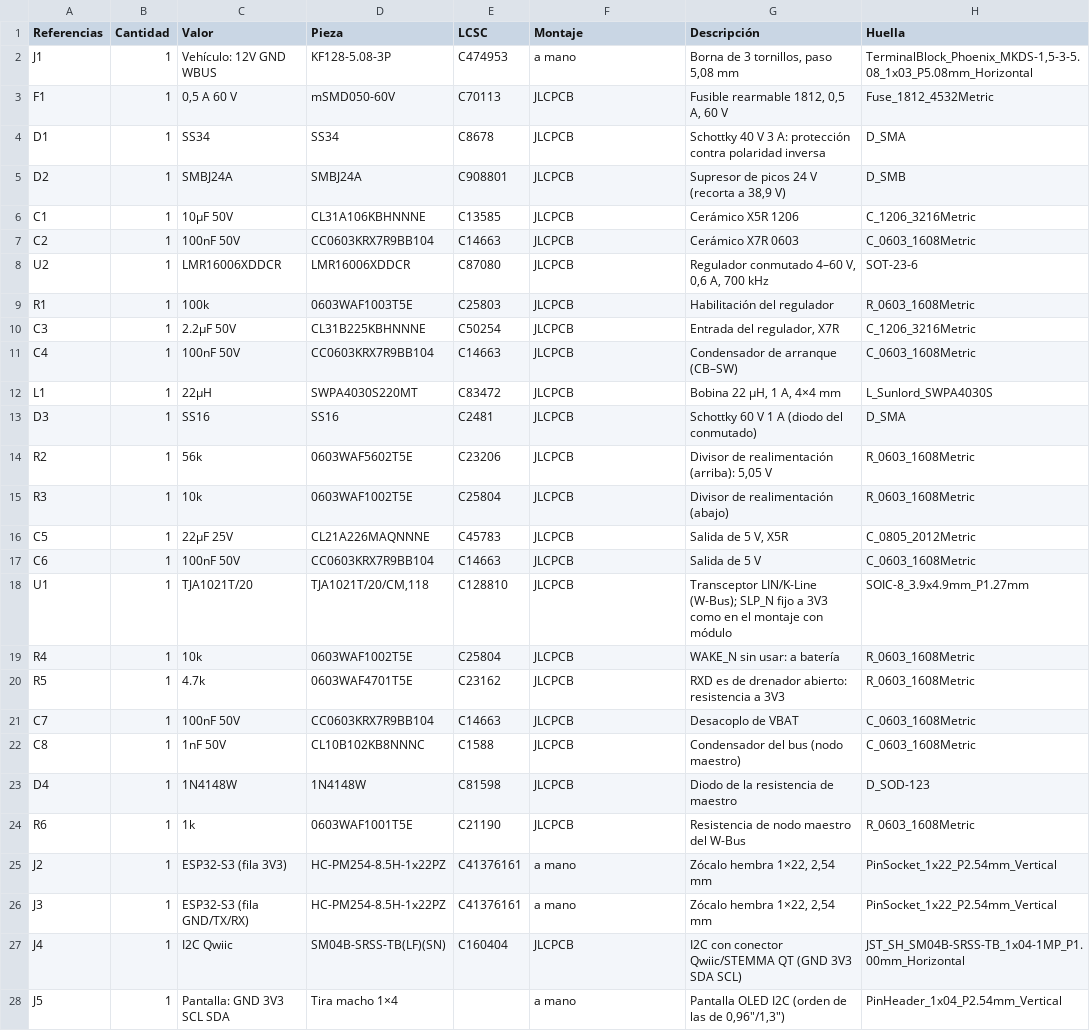
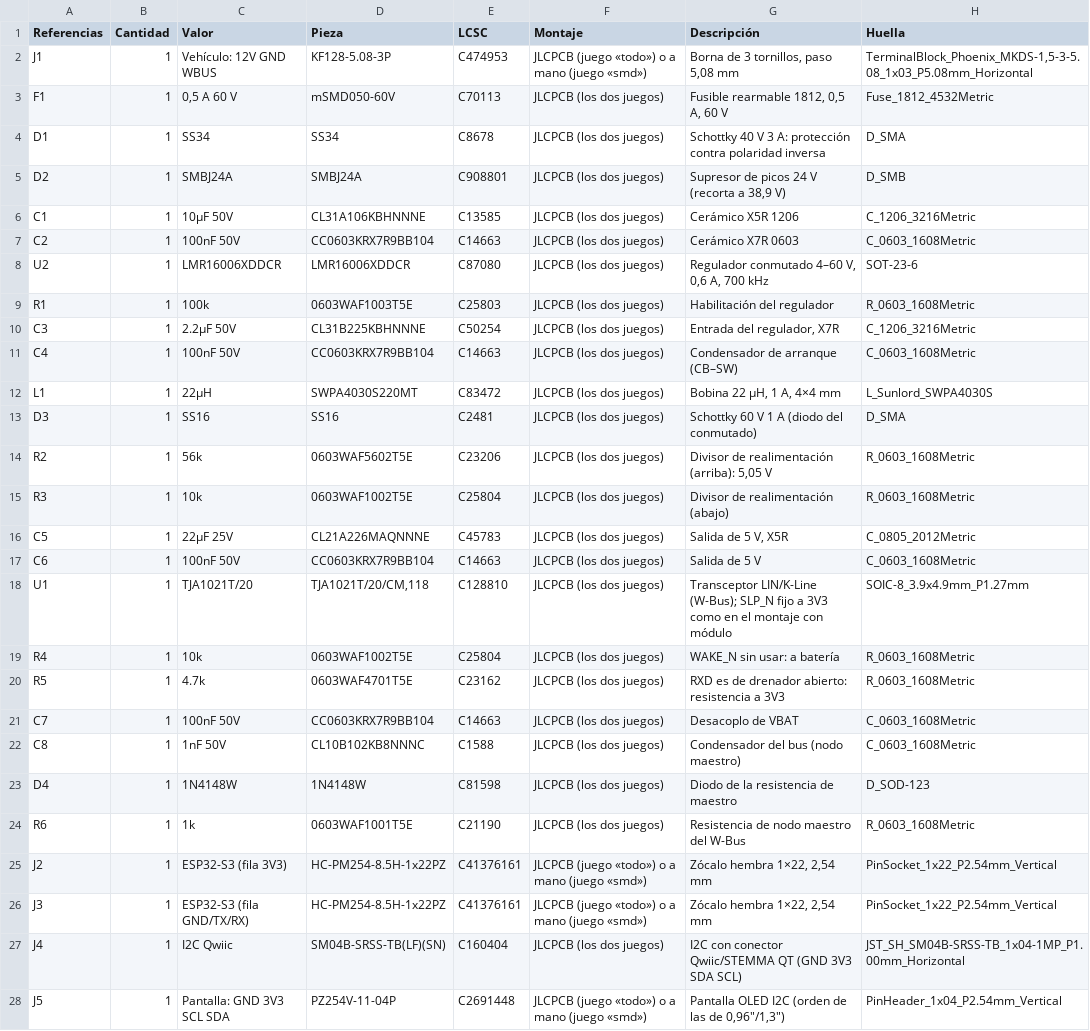
Before and after one commit to matatunos/wttc, a CSV file: hardware/placa/fabricacion/lista-de-materiales.csv, drawn as a sheet; only a part is shown; the diff covers the shown part only; the diff names each change by its address in the sheet, - before the commit and + after, or states it on an @@ line.

```diff
--- a/hardware/placa/fabricacion/lista-de-materiales.csv
+++ b/hardware/placa/fabricacion/lista-de-materiales.csv
-F2 (Montaje): a mano
+F2 (Montaje): JLCPCB (juego «todo») o a mano (juego «smd»)
-F3:F24 (Montaje): JLCPCB
+F3:F24 (Montaje): JLCPCB (los dos juegos)
-F25:F26 (Montaje): a mano
+F25:F26 (Montaje): JLCPCB (juego «todo») o a mano (juego «smd»)
-F27 (Montaje): JLCPCB
+F27 (Montaje): JLCPCB (los dos juegos)
-D28 (Pieza): Tira macho 1×4
+D28 (Pieza): PZ254V-11-04P
-E28 (LCSC): (empty)
+E28 (LCSC): C2691448
-F28 (Montaje): a mano
+F28 (Montaje): JLCPCB (juego «todo») o a mano (juego «smd»)
```
Also changed, not shown: 10 edited cells elsewhere in this file, 11 other files.
